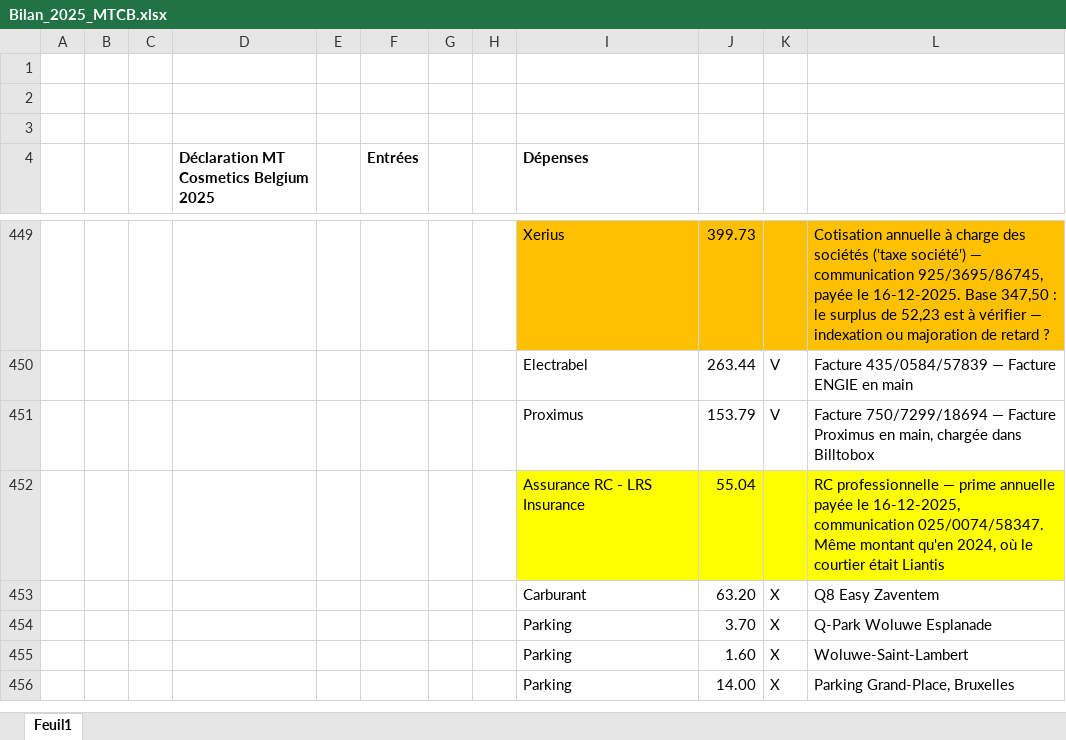
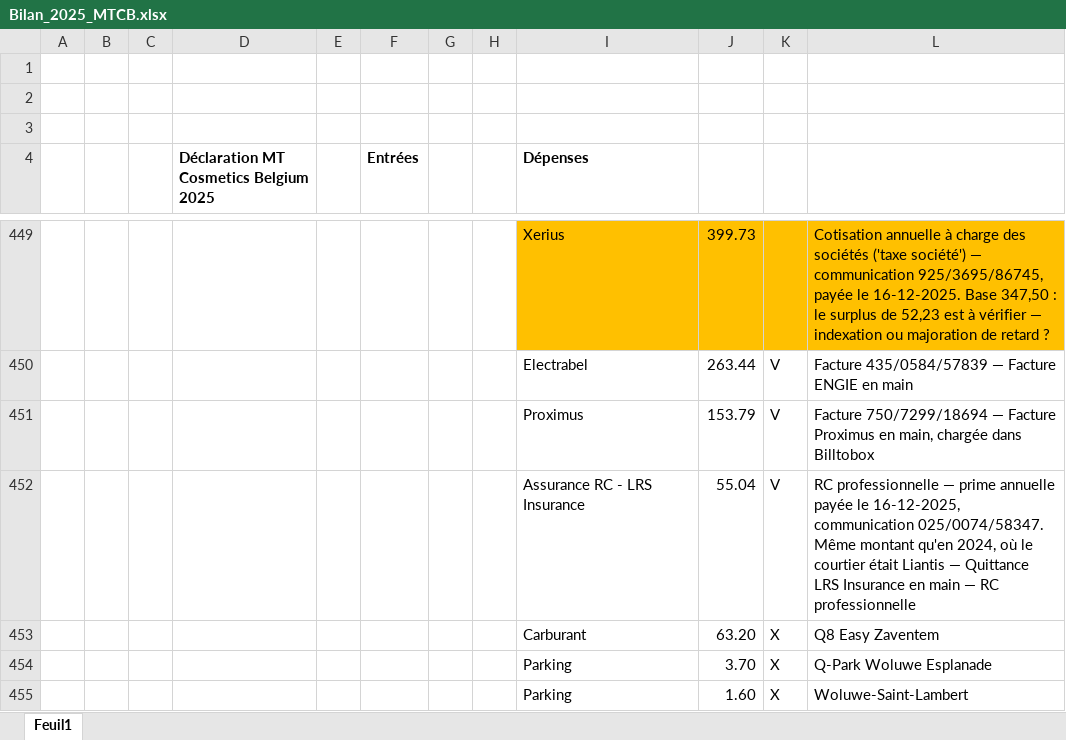
Before and after one commit to thibaultduchene-lab/claude, an Excel workbook: Bilan_2025_MTCB.xlsx, sheet Feuil1, drawn as a sheet; only a part is shown, gaps mark what is left out; the shorter side is filled out with more unchanged rows; values as stored, in another font and other column widths than the file's, no borders; the diff names each change by its address in the sheet, - before the commit and + after, or states it on an @@ line.

```diff
--- a/Bilan_2025_MTCB.xlsx (sheet Feuil1)
+++ b/Bilan_2025_MTCB.xlsx (sheet Feuil1)
-I452:L452 fill: #FFFF00
+I452:L452 fill: none
-K452: (empty)
+K452: V
-L452: …était Liantis
+L452: …était Liantis — Quittance LRS Insurance en main — RC professionnelle
```
Also changed, not shown: 1 other file.
